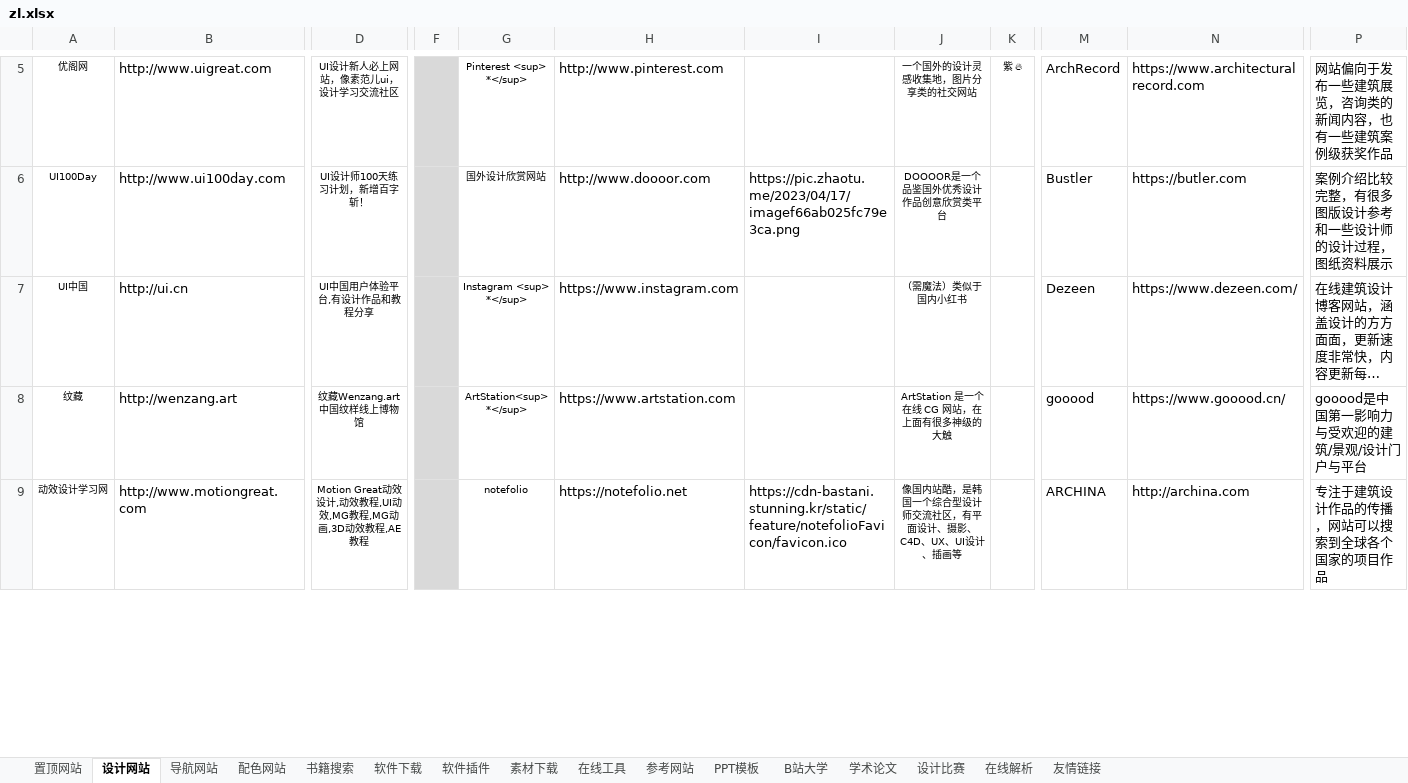
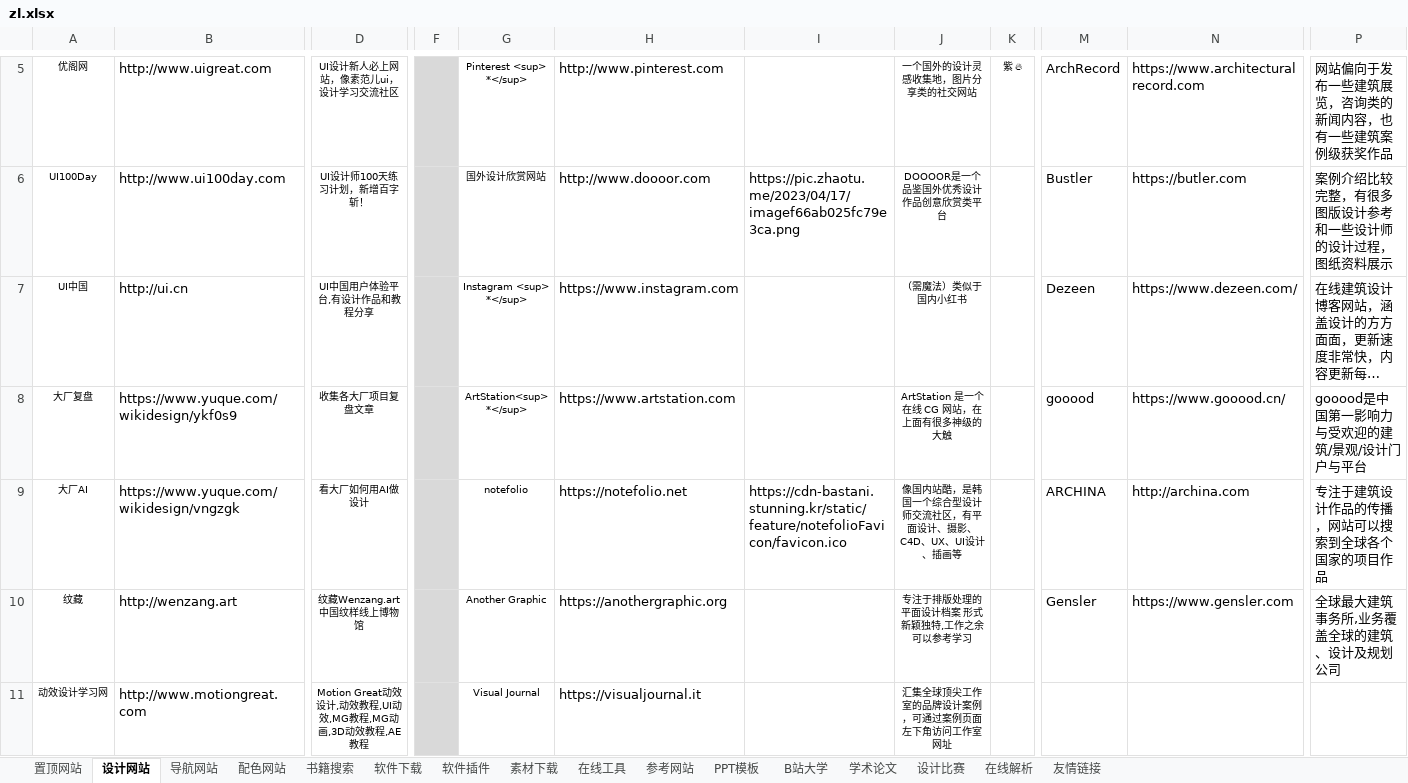
Before and after one commit to xiaolongmr/dh, an Excel workbook: zl.xlsx, sheet 设计网站, drawn as a sheet; only a part is shown, gaps mark what is left out; long unchanged cells end in …; values as stored, in another font and other column widths than the file's, no borders; addresses are those after the commit; rows hold the shown columns only; the diff covers the shown part only; the diff names each change by its address in the sheet, - before the commit and + after, or states it on an @@ line.

```diff
--- a/zl.xlsx (sheet 设计网站)
+++ b/zl.xlsx (sheet 设计网站)
+row 8: 大厂复盘 | https://www.yuque.com/wikidesign/ykf0s9 | 收集各大厂项目复盘文章 |  | ArtStation<sup> *</sup> | https://www.artstation.com |  | ArtStation 是一个在线 CG 网站，在上面有很多神级的大触 |  | gooood | https://www.gooood.cn/ | gooood是中国第一影响力与受欢迎的建筑/景观/设计门户与平台
+row 9: 大厂AI | https://www.yuque.com/wikidesign/vngzgk | 看大厂如何用AI做设计 |  | notefolio | https://notefolio.net | https://cdn-bastani.stunning.kr/static/feature/notefolioFavicon/favicon.ico | 像国内站酷，是韩国一个综合型设计师交流社区，有平面设计、摄影、C4D、UX、UI设计、插画等 |  | ARCHINA | http://archina.com | 专注于建筑设计作品的传播，网站可以搜索到全球各个国家的项目作品
-G10: ArtStation<sup> *</sup>
+G10: Another Graphic
-H10: https://www.artstation.com
+H10: https://anothergraphic.org
-J10: ArtStation 是一个在线 CG 网站，在上面有很多神级的大触
+J10: 专注于排版处理的平面设计档案 形式新颖独特,工作之余可以参考学习
-M10: gooood
+M10: Gensler
-N10: https://www.gooood.cn/
+N10: https://www.gensler.com
-P10: gooood是中国第一影响力与受欢迎的建筑/景观/设计门户与平台
+P10: 全球最大建筑事务所,业务覆盖全球的建筑、设计及规划公司
-G11: notefolio
+G11: Visual Journal
-H11: https://notefolio.net
+H11: https://visualjournal.it
-I11: https://cdn-bastani.stunning.kr/static/feature/notefolioFavicon/favicon.ico
+I11: (empty)
-J11: 像国内站酷，是韩国一个综合型设计师交流社区，有平面设计、摄影、C4D、UX、UI设计、插画等
+J11: 汇集全球顶尖工作室的品牌设计案例，可通过案例页面左下角访问工作室网址
-M11: ARCHINA
+M11: (empty)
-N11: http://archina.com
+N11: (empty)
-P11: 专注于建筑设计作品的传播，网站可以搜索到全球各个国家的项目作品
+P11: (empty)
```
Also changed, not shown: 35 edited cells and cell formats elsewhere in this sheet, sheet 置顶网站.
